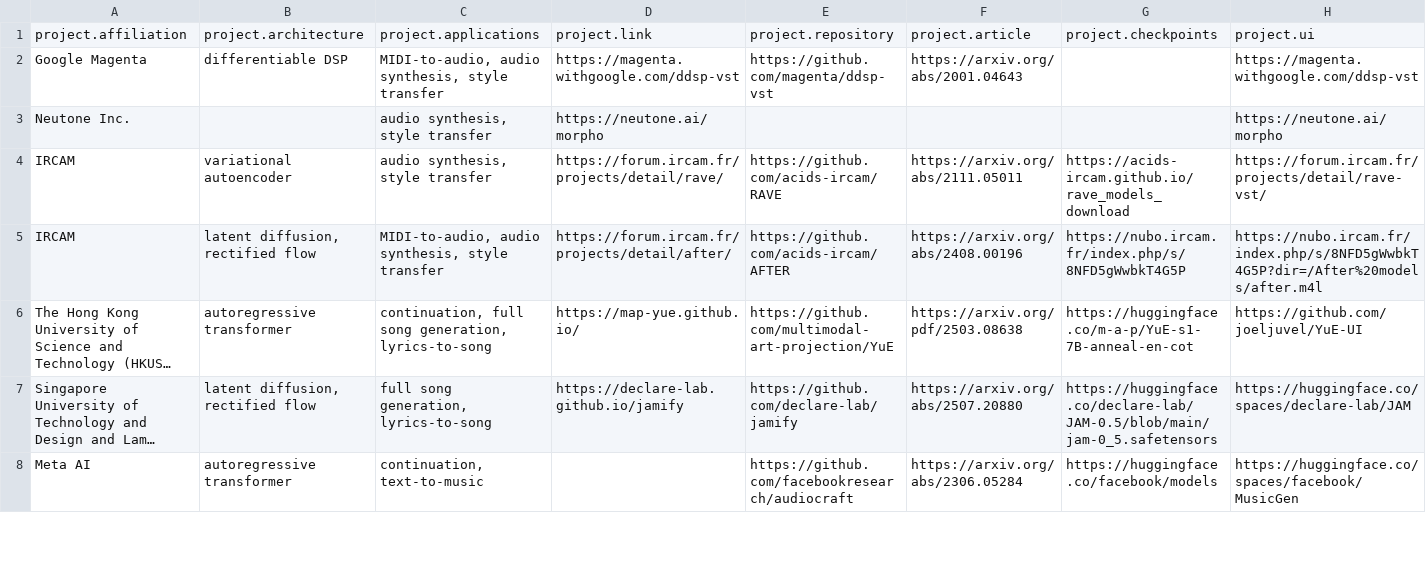
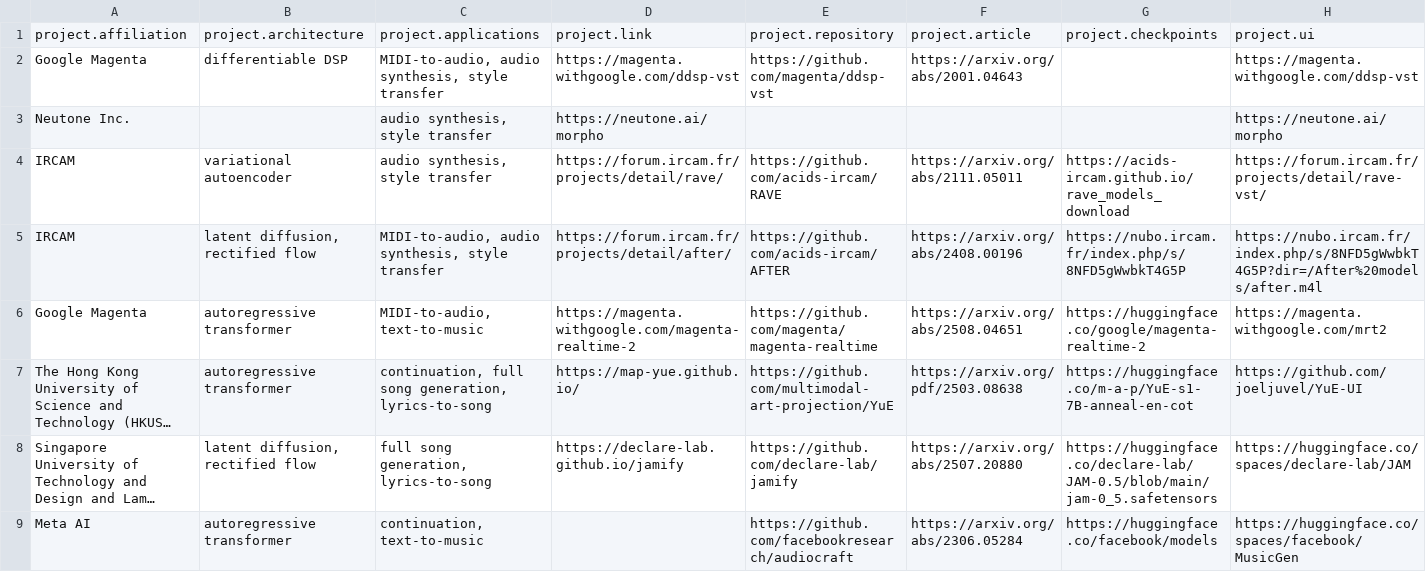
Before and after one commit to lauraibnz/MusGU-plus, a CSV file: docs/df.csv, drawn as a sheet; only a part is shown; long unchanged cells end in …; rows hold the shown columns only; the diff names each change by its address in the sheet, - before the commit and + after, or states it on an @@ line.

```diff
--- a/docs/df.csv
+++ b/docs/df.csv
+row 6: Google Magenta | autoregressive transformer | MIDI-to-audio, text-to-music | https://magenta.withgoogle.com/magenta-realtime-2 | https://github.com/magenta/magenta-realtime | https://arxiv.org/abs/2508.04651 | https://huggingface.co/google/magenta-realtime-2 | https://magenta.withgoogle.com/mrt2
```
Also changed, not shown: 12 other files.
